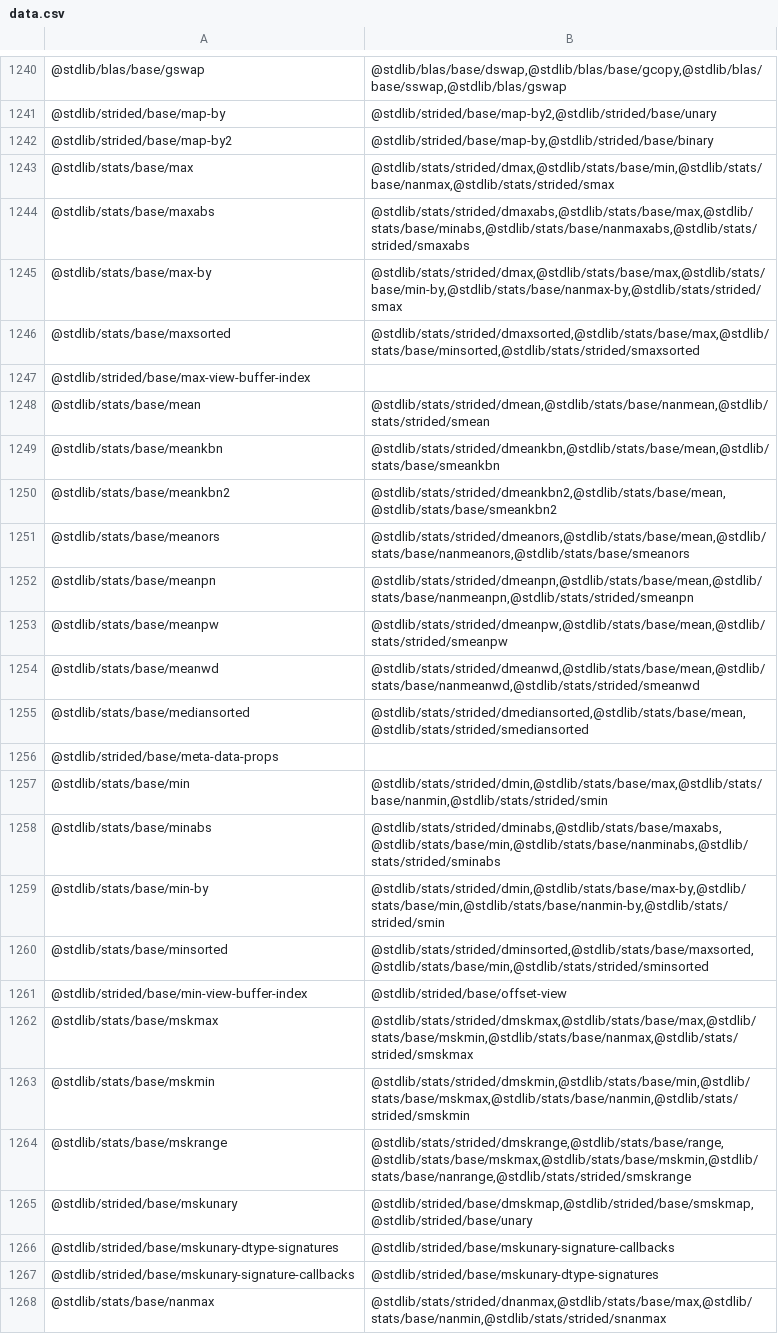
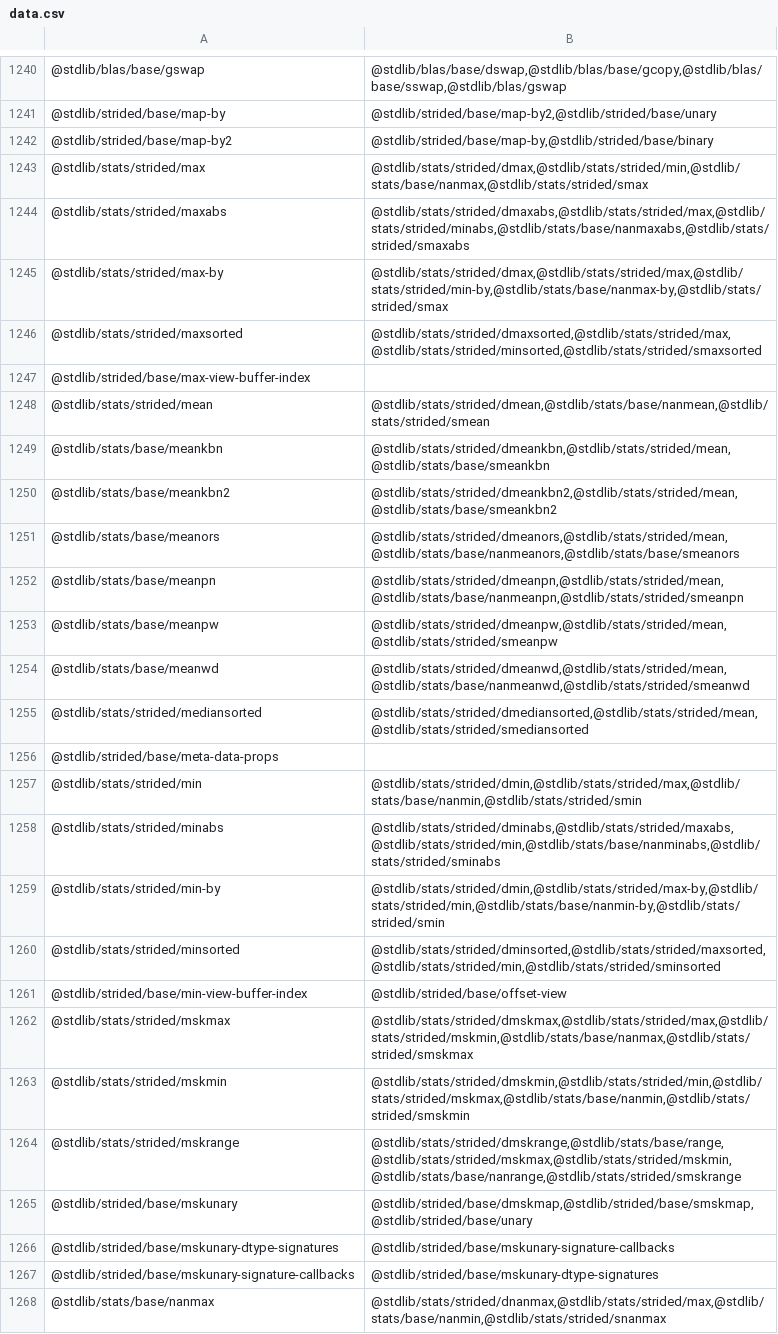
Before and after one commit to stdlib-js/namespace, a CSV file: pkg2related/data/data.csv, drawn as a sheet; only a part is shown, gaps mark what is left out; the diff covers the shown part only; the diff names each change by its address in the sheet, - before the commit and + after, or states it on an @@ line.

```diff
--- a/pkg2related/data/data.csv
+++ b/pkg2related/data/data.csv
-A1243: @stdlib/stats/base/max
+A1243: @stdlib/stats/strided/max
-B1243: @stdlib/stats/strided/dmax,@stdlib/stats/base/min,@stdlib/stats/base/nanmax,@stdlib/stats/strided/smax
+B1243: @stdlib/stats/strided/dmax,@stdlib/stats/strided/min,@stdlib/stats/base/nanmax,@stdlib/stats/strided/smax
-A1244: @stdlib/stats/base/maxabs
+A1244: @stdlib/stats/strided/maxabs
-B1244: @stdlib/stats/strided/dmaxabs,@stdlib/stats/base/max,@stdlib/stats/base/minabs,@stdlib/stats/base/nanmaxabs,@stdlib/stats/strided/smaxabs
+B1244: @stdlib/stats/strided/dmaxabs,@stdlib/stats/strided/max,@stdlib/stats/strided/minabs,@stdlib/stats/base/nanmaxabs,@stdlib/stats/strided/smaxabs
-A1245: @stdlib/stats/base/max-by
+A1245: @stdlib/stats/strided/max-by
-B1245: @stdlib/stats/strided/dmax,@stdlib/stats/base/max,@stdlib/stats/base/min-by,@stdlib/stats/base/nanmax-by,@stdlib/stats/strided/smax
+B1245: @stdlib/stats/strided/dmax,@stdlib/stats/strided/max,@stdlib/stats/strided/min-by,@stdlib/stats/base/nanmax-by,@stdlib/stats/strided/smax
-A1246: @stdlib/stats/base/maxsorted
+A1246: @stdlib/stats/strided/maxsorted
-B1246: @stdlib/stats/strided/dmaxsorted,@stdlib/stats/base/max,@stdlib/stats/base/minsorted,@stdlib/stats/strided/smaxsorted
+B1246: @stdlib/stats/strided/dmaxsorted,@stdlib/stats/strided/max,@stdlib/stats/strided/minsorted,@stdlib/stats/strided/smaxsorted
-A1248: @stdlib/stats/base/mean
+A1248: @stdlib/stats/strided/mean
-B1249: @stdlib/stats/strided/dmeankbn,@stdlib/stats/base/mean,@stdlib/stats/base/smeankbn
+B1249: @stdlib/stats/strided/dmeankbn,@stdlib/stats/strided/mean,@stdlib/stats/base/smeankbn
-B1250: @stdlib/stats/strided/dmeankbn2,@stdlib/stats/base/mean,@stdlib/stats/base/smeankbn2
+B1250: @stdlib/stats/strided/dmeankbn2,@stdlib/stats/strided/mean,@stdlib/stats/base/smeankbn2
-B1251: @stdlib/stats/strided/dmeanors,@stdlib/stats/base/mean,@stdlib/stats/base/nanmeanors,@stdlib/stats/base/smeanors
+B1251: @stdlib/stats/strided/dmeanors,@stdlib/stats/strided/mean,@stdlib/stats/base/nanmeanors,@stdlib/stats/base/smeanors
-B1252: @stdlib/stats/strided/dmeanpn,@stdlib/stats/base/mean,@stdlib/stats/base/nanmeanpn,@stdlib/stats/strided/smeanpn
+B1252: @stdlib/stats/strided/dmeanpn,@stdlib/stats/strided/mean,@stdlib/stats/base/nanmeanpn,@stdlib/stats/strided/smeanpn
-B1253: @stdlib/stats/strided/dmeanpw,@stdlib/stats/base/mean,@stdlib/stats/strided/smeanpw
+B1253: @stdlib/stats/strided/dmeanpw,@stdlib/stats/strided/mean,@stdlib/stats/strided/smeanpw
-B1254: @stdlib/stats/strided/dmeanwd,@stdlib/stats/base/mean,@stdlib/stats/base/nanmeanwd,@stdlib/stats/strided/smeanwd
+B1254: @stdlib/stats/strided/dmeanwd,@stdlib/stats/strided/mean,@stdlib/stats/base/nanmeanwd,@stdlib/stats/strided/smeanwd
-A1255: @stdlib/stats/base/mediansorted
+A1255: @stdlib/stats/strided/mediansorted
-B1255: @stdlib/stats/strided/dmediansorted,@stdlib/stats/base/mean,@stdlib/stats/strided/smediansorted
+B1255: @stdlib/stats/strided/dmediansorted,@stdlib/stats/strided/mean,@stdlib/stats/strided/smediansorted
-A1257: @stdlib/stats/base/min
+A1257: @stdlib/stats/strided/min
-B1257: @stdlib/stats/strided/dmin,@stdlib/stats/base/max,@stdlib/stats/base/nanmin,@stdlib/stats/strided/smin
+B1257: @stdlib/stats/strided/dmin,@stdlib/stats/strided/max,@stdlib/stats/base/nanmin,@stdlib/stats/strided/smin
-A1258: @stdlib/stats/base/minabs
+A1258: @stdlib/stats/strided/minabs
-B1258: @stdlib/stats/strided/dminabs,@stdlib/stats/base/maxabs,@stdlib/stats/base/min,@stdlib/stats/base/nanminabs,@stdlib/stats/strided/sminabs
+B1258: @stdlib/stats/strided/dminabs,@stdlib/stats/strided/maxabs,@stdlib/stats/strided/min,@stdlib/stats/base/nanminabs,@stdlib/stats/strided/sminabs
-A1259: @stdlib/stats/base/min-by
+A1259: @stdlib/stats/strided/min-by
-B1259: @stdlib/stats/strided/dmin,@stdlib/stats/base/max-by,@stdlib/stats/base/min,@stdlib/stats/base/nanmin-by,@stdlib/stats/strided/smin
+B1259: @stdlib/stats/strided/dmin,@stdlib/stats/strided/max-by,@stdlib/stats/strided/min,@stdlib/stats/base/nanmin-by,@stdlib/stats/strided/smin
-A1260: @stdlib/stats/base/minsorted
+A1260: @stdlib/stats/strided/minsorted
-B1260: @stdlib/stats/strided/dminsorted,@stdlib/stats/base/maxsorted,@stdlib/stats/base/min,@stdlib/stats/strided/sminsorted
+B1260: @stdlib/stats/strided/dminsorted,@stdlib/stats/strided/maxsorted,@stdlib/stats/strided/min,@stdlib/stats/strided/sminsorted
-A1262: @stdlib/stats/base/mskmax
+A1262: @stdlib/stats/strided/mskmax
-B1262: @stdlib/stats/strided/dmskmax,@stdlib/stats/base/max,@stdlib/stats/base/mskmin,@stdlib/stats/base/nanmax,@stdlib/stats/strided/smskmax
+B1262: @stdlib/stats/strided/dmskmax,@stdlib/stats/strided/max,@stdlib/stats/strided/mskmin,@stdlib/stats/base/nanmax,@stdlib/stats/strided/smskmax
-A1263: @stdlib/stats/base/mskmin
+A1263: @stdlib/stats/strided/mskmin
-B1263: @stdlib/stats/strided/dmskmin,@stdlib/stats/base/min,@stdlib/stats/base/mskmax,@stdlib/stats/base/nanmin,@stdlib/stats/strided/smskmin
+B1263: @stdlib/stats/strided/dmskmin,@stdlib/stats/strided/min,@stdlib/stats/strided/mskmax,@stdlib/stats/base/nanmin,@stdlib/stats/strided/smskmin
-A1264: @stdlib/stats/base/mskrange
+A1264: @stdlib/stats/strided/mskrange
-B1264: @stdlib/stats/strided/dmskrange,@stdlib/stats/base/range,@stdlib/stats/base/mskmax,@stdlib/stats/base/mskmin,@stdlib/stats/base/nanrange,@stdlib/stats/strided/smskrange
+B1264: @stdlib/stats/strided/dmskrange,@stdlib/stats/base/range,@stdlib/stats/strided/mskmax,@stdlib/stats/strided/mskmin,@stdlib/stats/base/nanrange,@stdlib/stats/strided/smskrange
-B1268: @stdlib/stats/strided/dnanmax,@stdlib/stats/base/max,@stdlib/stats/base/nanmin,@stdlib/stats/strided/snanmax
+B1268: @stdlib/stats/strided/dnanmax,@stdlib/stats/strided/max,@stdlib/stats/base/nanmin,@stdlib/stats/strided/snanmax
```
Also changed, not shown: 36 edited cells elsewhere in this file, alias2pkg/data/data.csv, alias2standalone/data/data.csv, 10 other files.
